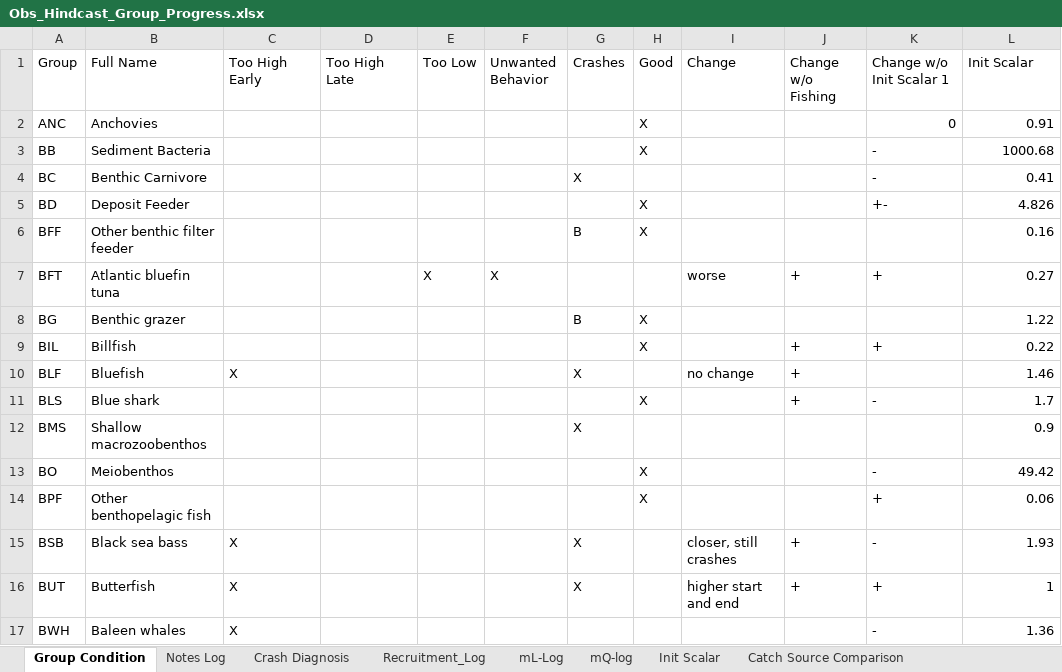
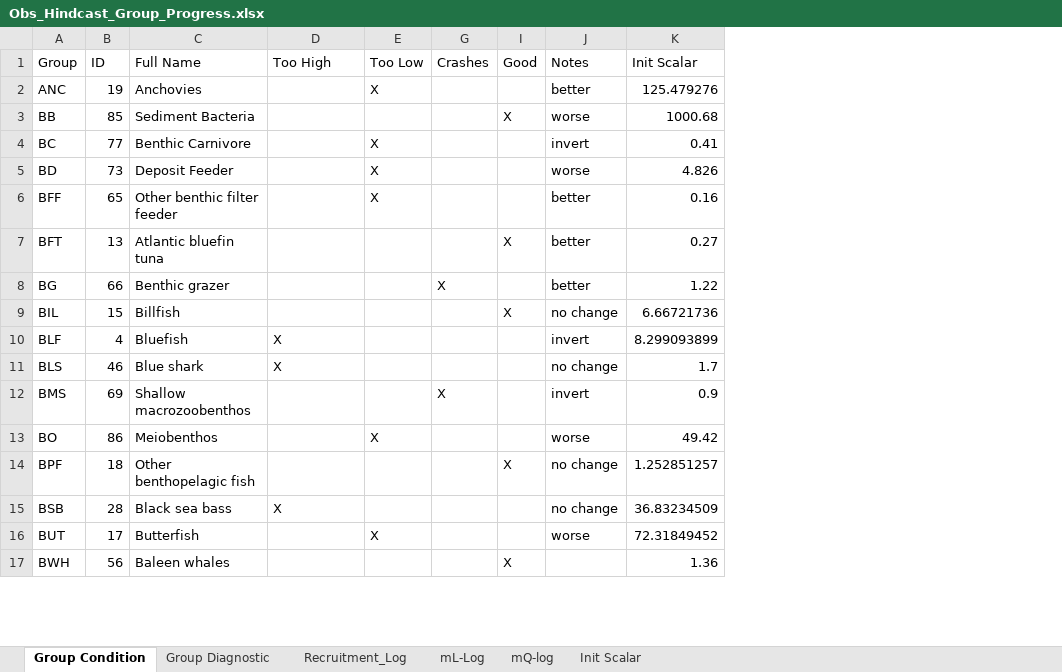
Before and after one commit to NEFSC/READ-EDAB-neusAtlantis, an Excel workbook: diagnostics/Obs_Hindcast_Group_Progress.xlsx, sheet Group Condition, drawn as a sheet; only a part is shown; values as stored, in another font and other column widths than the file's, no borders; removed rows and columns are numbered as before the commit, all else as after; the diff covers the shown part only; the diff names each change by its address in the sheet, - before the commit and + after, or states it on an @@ line.

```diff
--- a/diagnostics/Obs_Hindcast_Group_Progress.xlsx (sheet Group Condition)
+++ b/diagnostics/Obs_Hindcast_Group_Progress.xlsx (sheet Group Condition)
@@ sheet tab hidden: Notes Log @@
@@ sheet tab hidden: Crash Diagnosis @@
-sheet tab: Catch Source Comparison
+sheet tab: Group Diagnostic
+column B (ID), rows 2-17: 19 | 85 | 77 | 73 | 65 | 13 | 66 | 15 | 4 | 46 | 69 | 86 | 18 | 28 | 17 | 56
-column D (Too High Late), empty
@@ column F (Unwanted Behavior) hidden, row 7: X @@
-column I (Change), rows 7-16: worse |  |  | no change |  |  |  |  | closer, still crashes | higher start and end
-column J (Change w/o Fishing), rows 7-16: + |  | + | + | + |  |  |  | + | +
-column K (Change w/o Init Scalar 1), rows 2-17: 0 | - | - | +- |  | + |  | + |  | - |  | - | + | - | + | -
+column J (Notes), rows 2-16: better | worse | invert | worse | better | better | better | no change | invert | no change | invert | worse | no change | no change | worse
-D1: Too High Early
+D1: Too High
-E2 (Too Low): (empty)
+E2 (Too Low): X
-I2 (Good): X
+I2 (Good): (empty)
-K2 (Init Scalar): 0.91
+K2 (Init Scalar): 125.479276
-E4:E6 (Too Low): (empty)
+E4:E6 (Too Low): X
-G4 (Crashes): X
+G4 (Crashes): (empty)
-I5:I6 (Good): X
+I5:I6 (Good): (empty)
-G6 (Crashes): B
+G6 (Crashes): (empty)
-E7 (Too Low): X
+E7 (Too Low): (empty)
-I7 (Good): (empty)
+I7 (Good): X
-G8 (Crashes): B
+G8 (Crashes): X
-I8 (Good): X
+I8 (Good): (empty)
-K9 (Init Scalar): 0.22
+K9 (Init Scalar): 6.66721736
-G10 (Crashes): X
+G10 (Crashes): (empty)
-K10 (Init Scalar): 1.46
+K10 (Init Scalar): 8.299093899
-D11 (Too High): (empty)
+D11 (Too High): X
-I11 (Good): X
+I11 (Good): (empty)
-E13 (Too Low): (empty)
+E13 (Too Low): X
-I13 (Good): X
+I13 (Good): (empty)
-K14 (Init Scalar): 0.06
+K14 (Init Scalar): 1.252851257
-G15:G16 (Crashes): X
+G15:G16 (Crashes): (empty)
-K15 (Init Scalar): 1.93
+K15 (Init Scalar): 36.83234509
-D16:D17 (Too High): X
+D16:D17 (Too High): (empty)
-E16 (Too Low): (empty)
+E16 (Too Low): X
-K16 (Init Scalar): 1
+K16 (Init Scalar): 72.31849452
-I17 (Good): (empty)
+I17 (Good): X
```
Also changed, not shown: 125 edited cells elsewhere in this sheet, sheet mQ-log, sheet Recruitment_Log, sheet mL-Log, sheet Init Scalar, formulas that keep their value, hidden cells, 34 other files.
